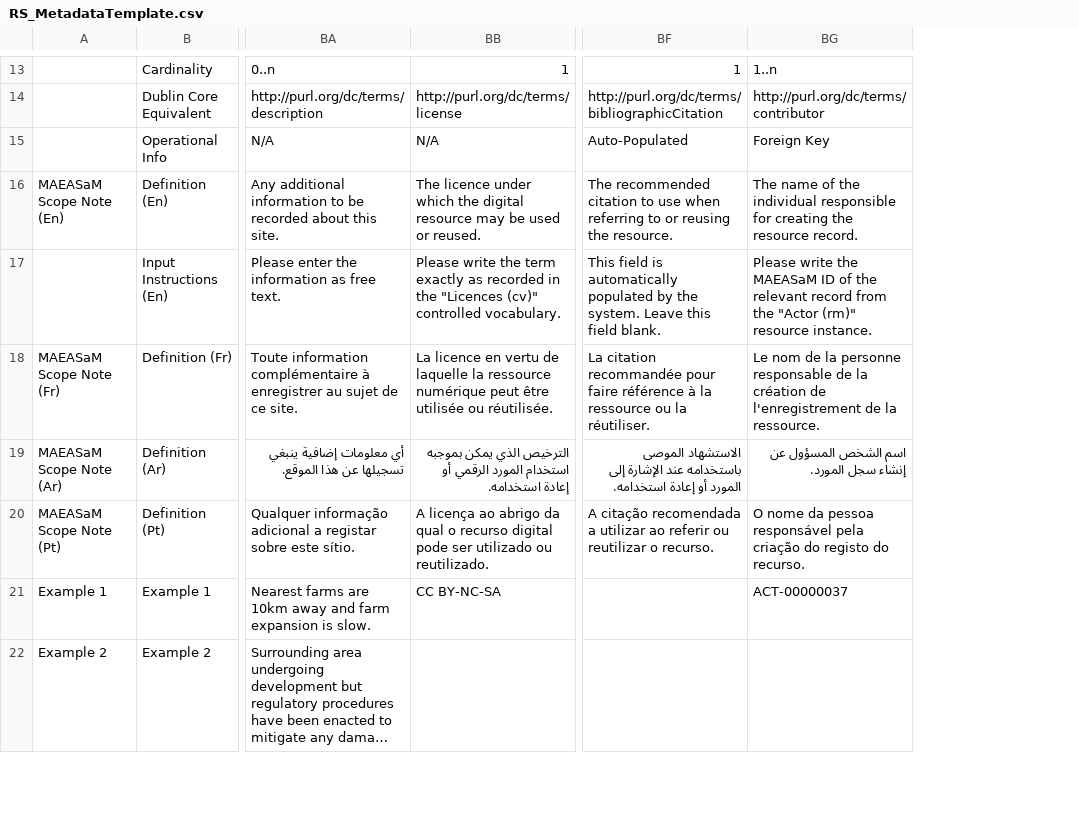
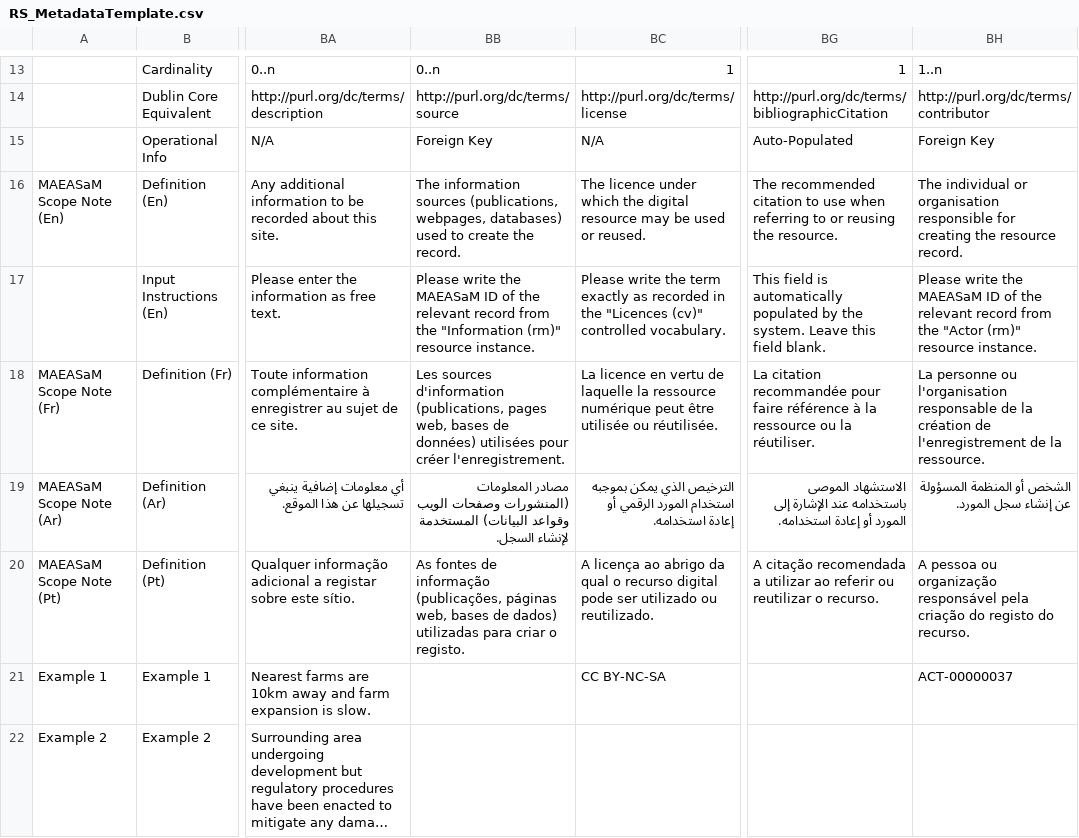
Before and after one commit to MAEASaM/MAEASaM-resource-models, a CSV file: Metadata Templates/RS_MetadataTemplate.csv, drawn as a sheet; only a part is shown, gaps mark what is left out; long unchanged cells end in …; addresses are those after the commit; the diff covers the shown part only; the diff names each change by its address in the sheet, - before the commit and + after, or states it on an @@ line.

Commit message:
recorder can be an organisation too. FL feedback

```diff
--- a/Metadata Templates/RS_MetadataTemplate.csv
+++ b/Metadata Templates/RS_MetadataTemplate.csv
+column BB, rows 13-20: 0..n | http://purl.org/dc/terms/source | Foreign Key | The information sources (publications, webpages, databases) used to create the record. | Please write the MAEASaM ID of the relevant record from the "Information (rm)" resource instance. | Les sources d'information (publications, pages web, bases de données) utilisées pour créer l'enregistrement. | مصادر المعلومات (المنشورات وصفحات الويب وقواعد البيانات) المستخدمة لإنشاء السجل. | As fontes de informação (publicações, páginas web, bases de dados) utilizadas para criar o registo.
-BH16: The name of the individual responsible for…
+BH16: The individual or organisation responsible for…
-BH18: Le nom de la personne responsable de…
+BH18: La personne ou l'organisation responsable de…
-BH19: اسم الشخص المسؤول عن إنشاء سجل المورد.
+BH19: الشخص أو المنظمة المسؤولة عن إنشاء سجل المورد.
-BH20: O nome da pessoa responsável pela…
+BH20: A pessoa ou organização responsável pela…
```
Also changed, not shown: 28 edited cells elsewhere in this file, Metadata Templates/Actor_MetadataTemplate.csv, Metadata Templates/Admin_MetadataTemplate.csv, 16 other files.
